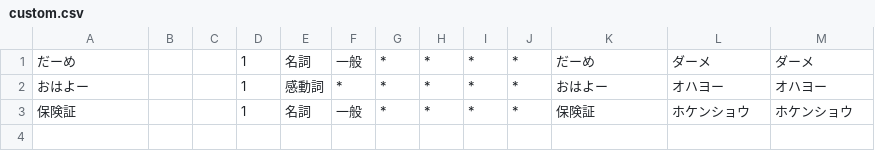
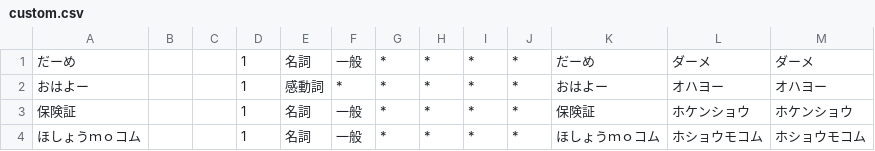
Before and after one commit to terapasta/tic-tac-toe, a CSV file: learning/dict/custom.csv, drawn as a sheet.

Commit message:
ほしょうｍｏコムを辞書登録

```diff
--- a/learning/dict/custom.csv
+++ b/learning/dict/custom.csv
@@ -3 +3,2 @@
 保険証,,,1,名詞,一般,*,*,*,*,保険証,ホケンショウ,ホケンショウ
+ほしょうｍｏコム,,,1,名詞,一般,*,*,*,*,ほしょうｍｏコム,ホショウモコム,ホショウモコム
```
Also changed, not shown: 1 other file.
